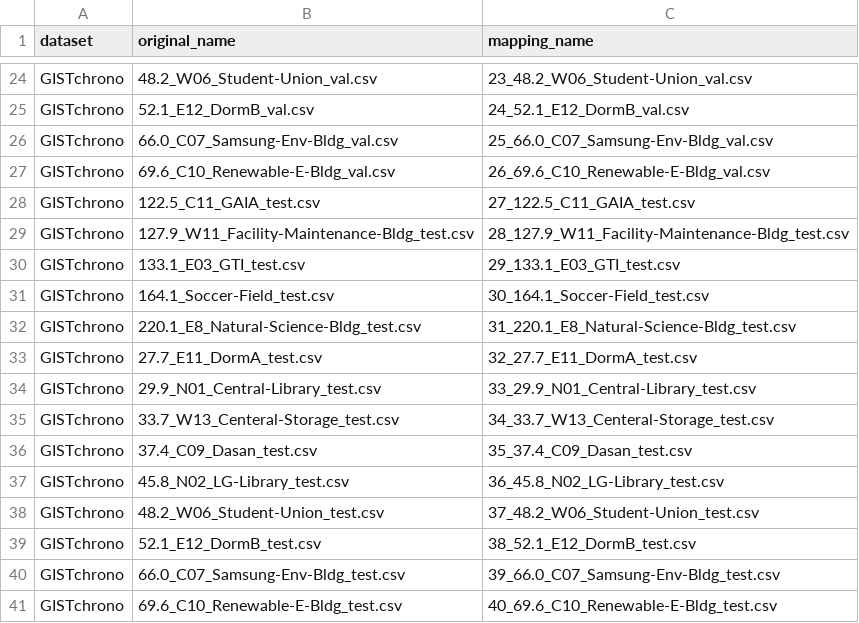
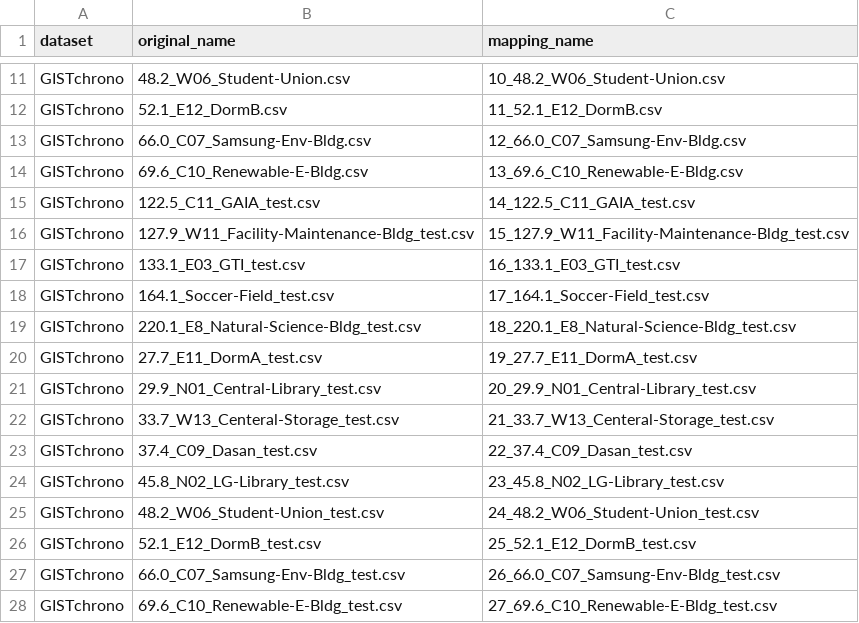
Before and after one commit to gist-ailab/pv-power-forecasting, a CSV file: data_provider/GISTchrono_mapping/mapping_all.csv, drawn as a sheet; only a part is shown, gaps mark what is left out; addresses are those after the commit; the diff covers the shown part only; the diff names each change by its address in the sheet, - before the commit and + after, or states it on an @@ line.

Commit message:
Fix: update mapping list

```diff
--- a/data_provider/GISTchrono_mapping/mapping_all.csv
+++ b/data_provider/GISTchrono_mapping/mapping_all.csv
-B11 (original_name): 48.2_W06_Student-Union_val.csv
+B11 (original_name): 48.2_W06_Student-Union.csv
-C11 (mapping_name): 23_48.2_W06_Student-Union_val.csv
+C11 (mapping_name): 10_48.2_W06_Student-Union.csv
-B12 (original_name): 52.1_E12_DormB_val.csv
+B12 (original_name): 52.1_E12_DormB.csv
-C12 (mapping_name): 24_52.1_E12_DormB_val.csv
+C12 (mapping_name): 11_52.1_E12_DormB.csv
-B13 (original_name): 66.0_C07_Samsung-Env-Bldg_val.csv
+B13 (original_name): 66.0_C07_Samsung-Env-Bldg.csv
-C13 (mapping_name): 25_66.0_C07_Samsung-Env-Bldg_val.csv
+C13 (mapping_name): 12_66.0_C07_Samsung-Env-Bldg.csv
-B14 (original_name): 69.6_C10_Renewable-E-Bldg_val.csv
+B14 (original_name): 69.6_C10_Renewable-E-Bldg.csv
-C14 (mapping_name): 26_69.6_C10_Renewable-E-Bldg_val.csv
+C14 (mapping_name): 13_69.6_C10_Renewable-E-Bldg.csv
-C15 (mapping_name): 27_122.5_C11_GAIA_test.csv
+C15 (mapping_name): 14_122.5_C11_GAIA_test.csv
-C16 (mapping_name): 28_127.9_W11_Facility-Maintenance-Bldg_test.csv
+C16 (mapping_name): 15_127.9_W11_Facility-Maintenance-Bldg_test.csv
-C17 (mapping_name): 29_133.1_E03_GTI_test.csv
+C17 (mapping_name): 16_133.1_E03_GTI_test.csv
-C18 (mapping_name): 30_164.1_Soccer-Field_test.csv
+C18 (mapping_name): 17_164.1_Soccer-Field_test.csv
-C19 (mapping_name): 31_220.1_E8_Natural-Science-Bldg_test.csv
+C19 (mapping_name): 18_220.1_E8_Natural-Science-Bldg_test.csv
-C20 (mapping_name): 32_27.7_E11_DormA_test.csv
+C20 (mapping_name): 19_27.7_E11_DormA_test.csv
-C21 (mapping_name): 33_29.9_N01_Central-Library_test.csv
+C21 (mapping_name): 20_29.9_N01_Central-Library_test.csv
-C22 (mapping_name): 34_33.7_W13_Centeral-Storage_test.csv
+C22 (mapping_name): 21_33.7_W13_Centeral-Storage_test.csv
-C23 (mapping_name): 35_37.4_C09_Dasan_test.csv
+C23 (mapping_name): 22_37.4_C09_Dasan_test.csv
-C24 (mapping_name): 36_45.8_N02_LG-Library_test.csv
+C24 (mapping_name): 23_45.8_N02_LG-Library_test.csv
-C25 (mapping_name): 37_48.2_W06_Student-Union_test.csv
+C25 (mapping_name): 24_48.2_W06_Student-Union_test.csv
-C26 (mapping_name): 38_52.1_E12_DormB_test.csv
+C26 (mapping_name): 25_52.1_E12_DormB_test.csv
-C27 (mapping_name): 39_66.0_C07_Samsung-Env-Bldg_test.csv
+C27 (mapping_name): 26_66.0_C07_Samsung-Env-Bldg_test.csv
-C28 (mapping_name): 40_69.6_C10_Renewable-E-Bldg_test.csv
+C28 (mapping_name): 27_69.6_C10_Renewable-E-Bldg_test.csv
```
Also changed, not shown: 13 removed rows and 18 edited cells elsewhere in this file.
